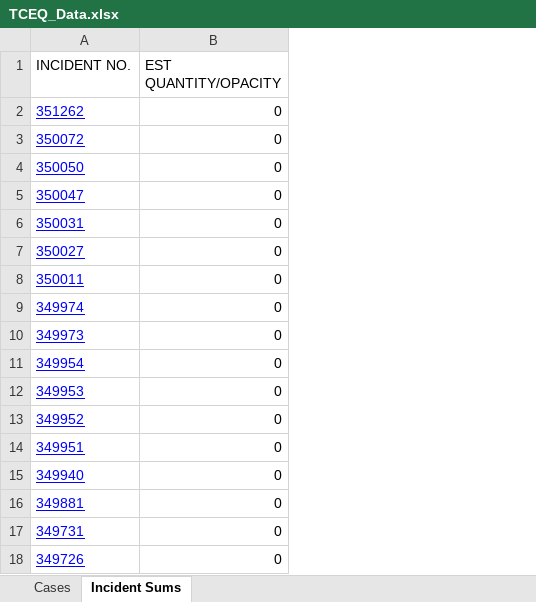
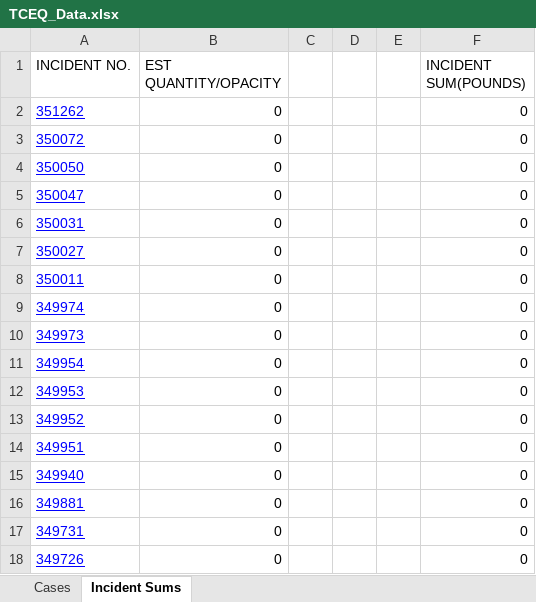
Before and after one commit to dweiss/PublicCitizen_Project, an Excel workbook: TCEQ_Data.xlsx, sheet Incident Sums, drawn as a sheet; values as stored, in another font and other column widths than the file's, no borders; the diff names each change by its address in the sheet, - before the commit and + after, or states it on an @@ line.

Commit message:
Opacity revisions

```diff
--- a/TCEQ_Data.xlsx (sheet Incident Sums)
+++ b/TCEQ_Data.xlsx (sheet Incident Sums)
+column C, empty
+column D, empty
+column E, empty
+column F (INCIDENT SUM(POUNDS)), rows 2-18: all 0
```
Also changed, not shown: 8 other files.
